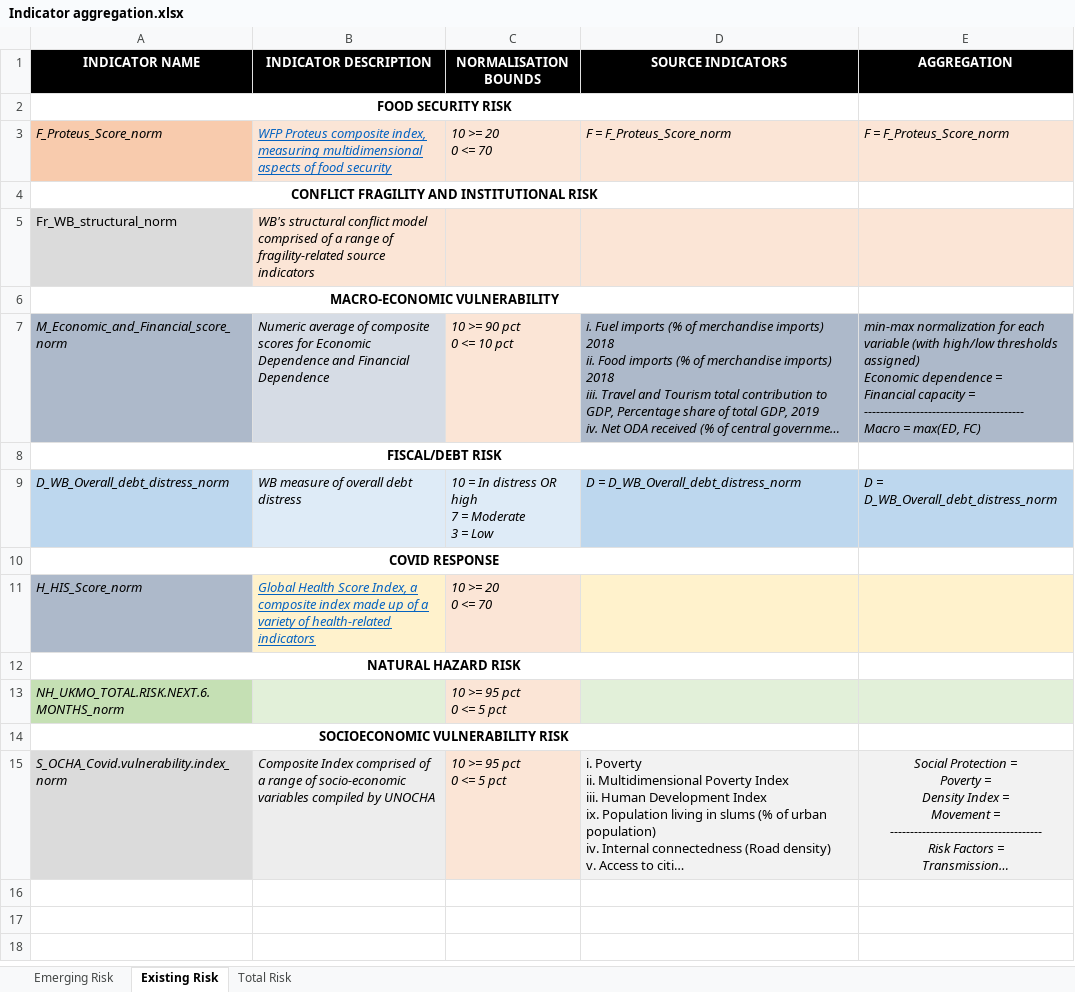
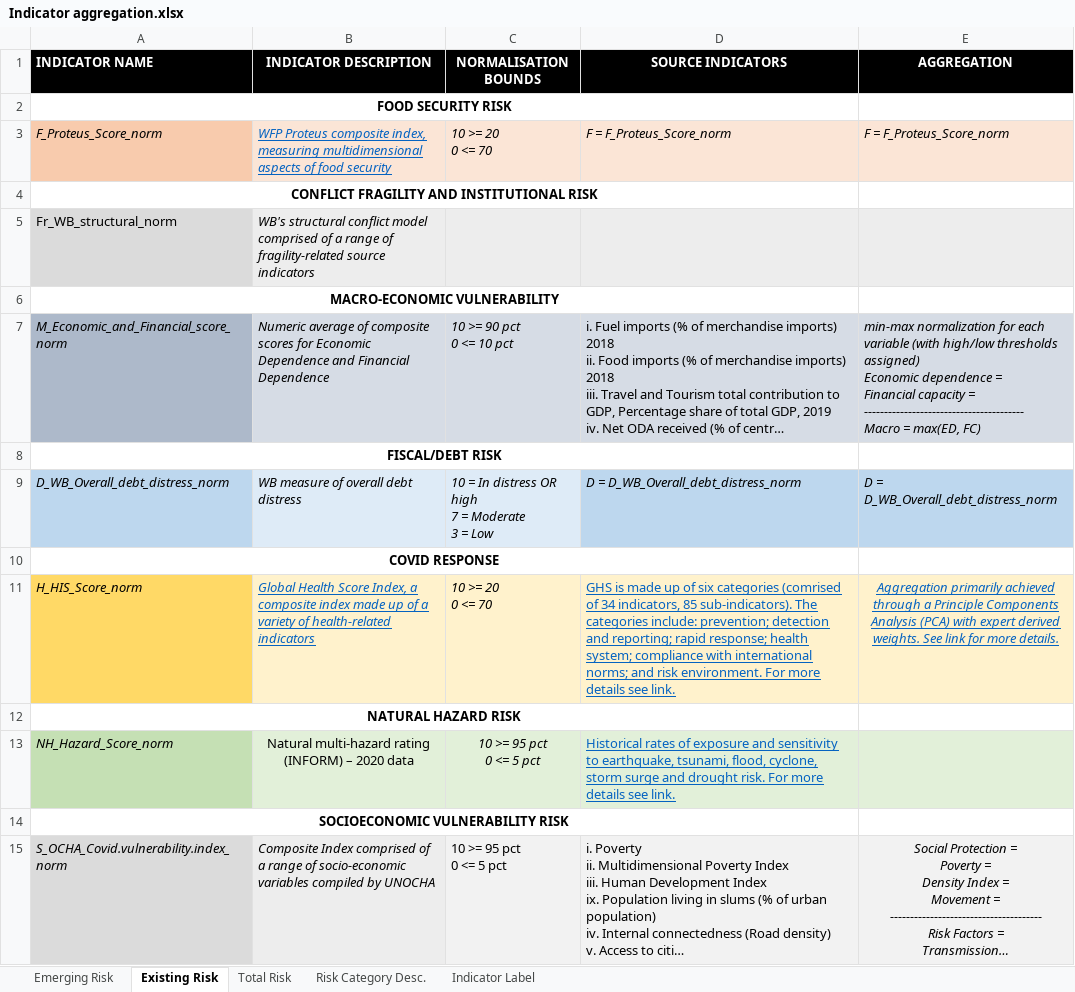
Before and after one commit to ljonestz/compoundriskdata, an Excel workbook: Annotation and Data Architecture/Indicator aggregation.xlsx, sheet Existing Risk, drawn as a sheet; long unchanged cells end in …; values as stored, in another font and other column widths than the file's, no borders; charts and pictures not drawn; removed rows and columns are numbered as before the commit, all else as after; ↵ is a line break in a cell; the diff names each change by its address in the sheet, - before the commit and + after, or states it on an @@ line.

Commit message:
Update to the XLSX indicator sheet with latest indicators and descriptors
Also an indicator for COVID has been added: H_Oxrollback_score_norm

```diff
--- a/Annotation and Data Architecture/Indicator aggregation.xlsx (sheet Existing Risk)
+++ b/Annotation and Data Architecture/Indicator aggregation.xlsx (sheet Existing Risk)
+sheet tab: Risk Category Desc.
+sheet tab: Indicator Label
-A1 alignment: center
+A1 alignment: left
-C7 fill: #FBE5D6
+C7 fill: #D6DCE5
-D7:E7 fill: #ADB9CA
+D7:E7 fill: #D6DCE5
-D7 italic: on
+D7 italic: off
-A11 fill: #ADB9CA
+A11 fill: #FFD966
-D11 (SOURCE INDICATORS): (empty)
+D11 (SOURCE INDICATORS): GHS is made up of six categories (comrised of 34 indicators, 85 sub-indicators). The categories include: prevention; detection and reporting; rapid response; health system; compliance with international norms; and risk environment. For more details see link.
-E11 (AGGREGATION): (empty)
+E11 (AGGREGATION): Aggregation primarily achieved through a Principle Components Analysis (PCA) with expert derived weights. See link for more details.
-row 13: NH_UKMO_TOTAL.RISK.NEXT.6.MONTHS_norm |  | 10 >= 95 pct ↵ 0 <= 5 pct
+row 13: NH_Hazard_Score_norm | Natural multi-hazard rating (INFORM) – 2020 data | 10 >= 95 pct ↵ 0 <= 5 pct | Historical rates of exposure and sensitivity to earthquake, tsunami, flood, cyclone, storm surge and drought risk. For more details see link.
@@ C15 italic: on → off, fill: #FBE5D6 → #F2F2F2 @@
```
Also changed, not shown: sheet Emerging Risk, 5 other files.
